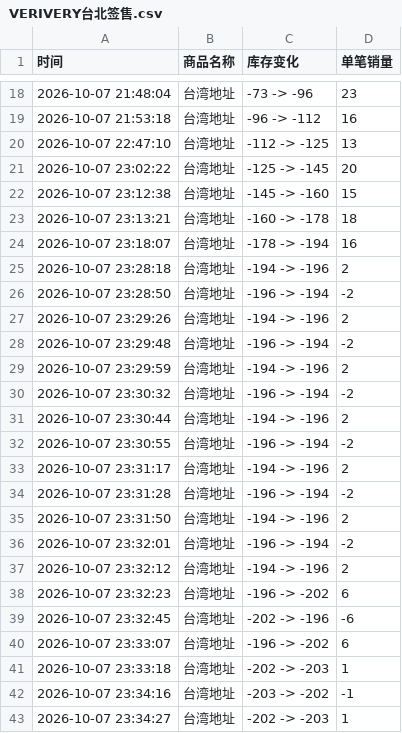
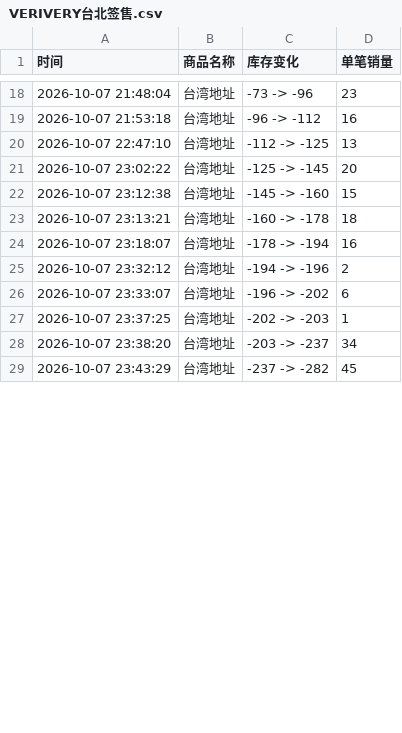
Before and after one commit to Juineii/verivery_km1007, a CSV file: VERIVERY台北签售.csv, drawn as a sheet; only a part is shown, gaps mark what is left out; the shorter side is filled out with more unchanged rows; removed rows and columns are numbered as before the commit, all else as after; the diff covers the shown part only; the diff names each change by its address in the sheet, - before the commit and + after, or states it on an @@ line.

Commit message:
自动更新数据 2026-10-07 23:46:01

```diff
--- a/VERIVERY台北签售.csv
+++ b/VERIVERY台北签售.csv
-row 25: 2026-10-07 23:28:18 | 台湾地址 | -194 -> -196 | 2
-row 26: 2026-10-07 23:28:50 | 台湾地址 | -196 -> -194 | -2
-row 27: 2026-10-07 23:29:26 | 台湾地址 | -194 -> -196 | 2
-row 28: 2026-10-07 23:29:48 | 台湾地址 | -196 -> -194 | -2
-row 29: 2026-10-07 23:29:59 | 台湾地址 | -194 -> -196 | 2
-row 30: 2026-10-07 23:30:32 | 台湾地址 | -196 -> -194 | -2
-row 31: 2026-10-07 23:30:44 | 台湾地址 | -194 -> -196 | 2
-row 32: 2026-10-07 23:30:55 | 台湾地址 | -196 -> -194 | -2
-row 33: 2026-10-07 23:31:17 | 台湾地址 | -194 -> -196 | 2
-row 34: 2026-10-07 23:31:28 | 台湾地址 | -196 -> -194 | -2
-row 35: 2026-10-07 23:31:50 | 台湾地址 | -194 -> -196 | 2
-row 36: 2026-10-07 23:32:01 | 台湾地址 | -196 -> -194 | -2
-row 38: 2026-10-07 23:32:23 | 台湾地址 | -196 -> -202 | 6
-row 39: 2026-10-07 23:32:45 | 台湾地址 | -202 -> -196 | -6
-row 41: 2026-10-07 23:33:18 | 台湾地址 | -202 -> -203 | 1
-row 42: 2026-10-07 23:34:16 | 台湾地址 | -203 -> -202 | -1
-row 43: 2026-10-07 23:34:27 | 台湾地址 | -202 -> -203 | 1
```
Also changed, not shown: 2 added rows and 9 removed rows elsewhere in this file.
